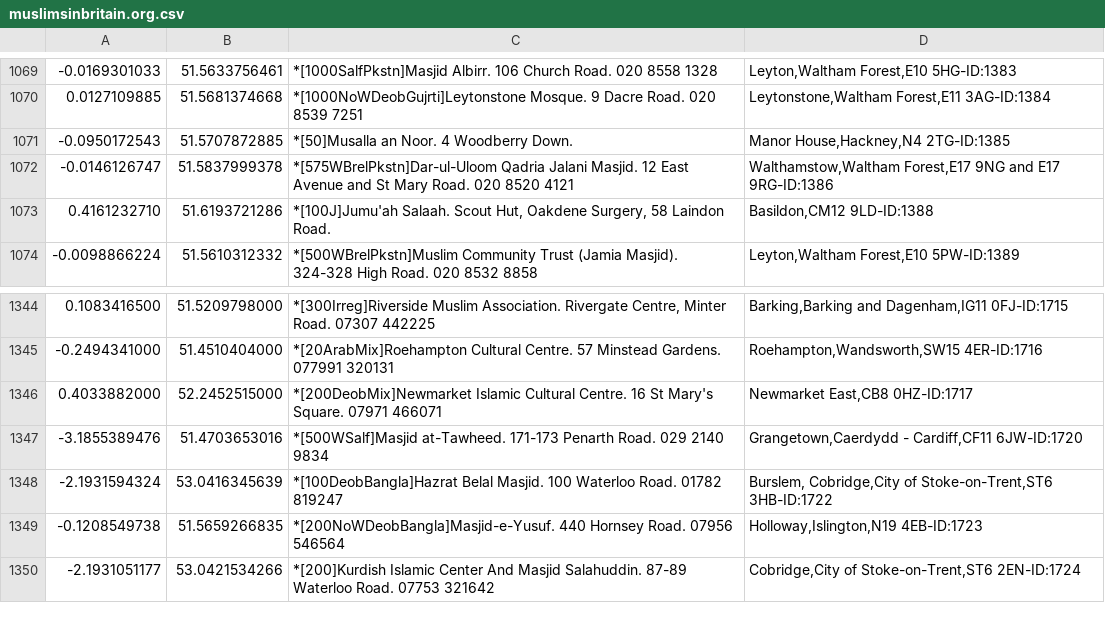
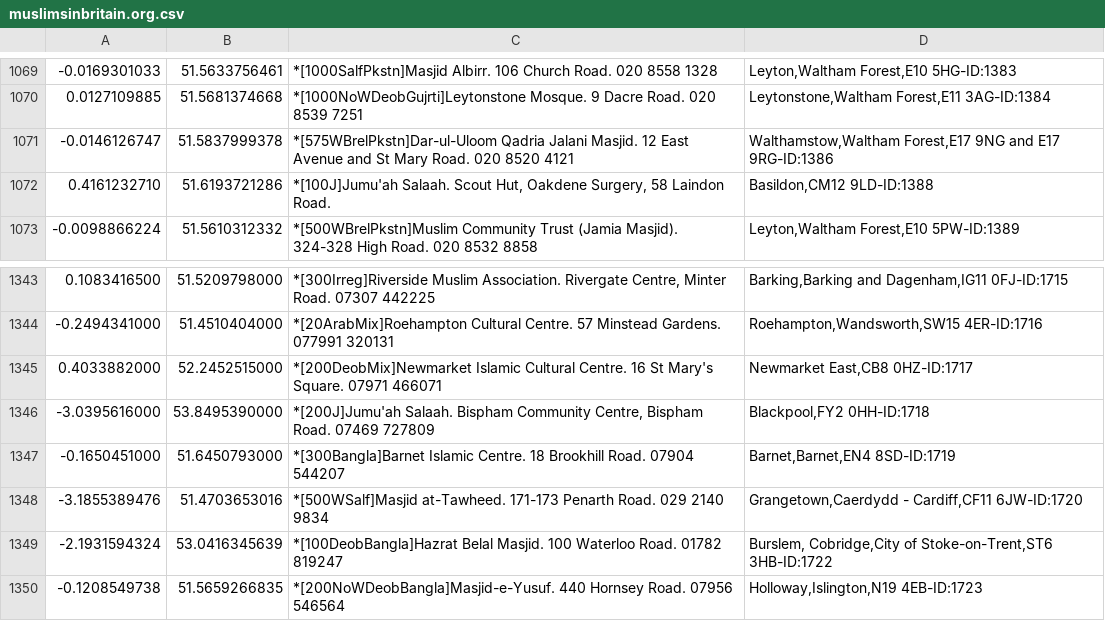
Before and after one commit to falah-club/UK-Mosques, a CSV file: muslimsinbritain.org.csv, drawn as a sheet; only a part is shown, gaps mark what is left out; the shorter side is filled out with more unchanged rows; removed rows and columns are numbered as before the commit, all else as after; the diff names each change by its address in the sheet, - before the commit and + after, or states it on an @@ line.

```diff
--- a/muslimsinbritain.org.csv
+++ b/muslimsinbritain.org.csv
-row 1071: -0.0950172543 | 51.5707872885 | *[50]Musalla an Noor. 4 Woodberry Down. | Manor House,Hackney,N4 2TG-ID:1385
+row 1346: -3.0395616000 | 53.8495390000 | *[200J]Jumu'ah Salaah. Bispham Community Centre, Bispham Road. 07469 727809 | Blackpool,FY2 0HH-ID:1718
+row 1347: -0.1650451000 | 51.6450793000 | *[300Bangla]Barnet Islamic Centre. 18 Brookhill Road. 07904 544207 | Barnet,Barnet,EN4 8SD-ID:1719
```
